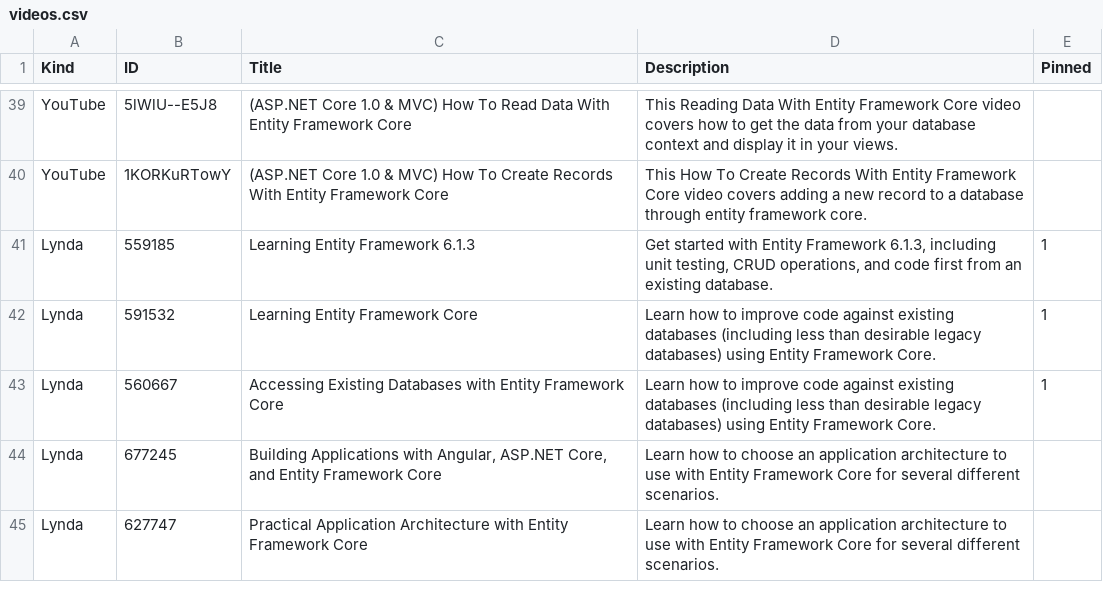
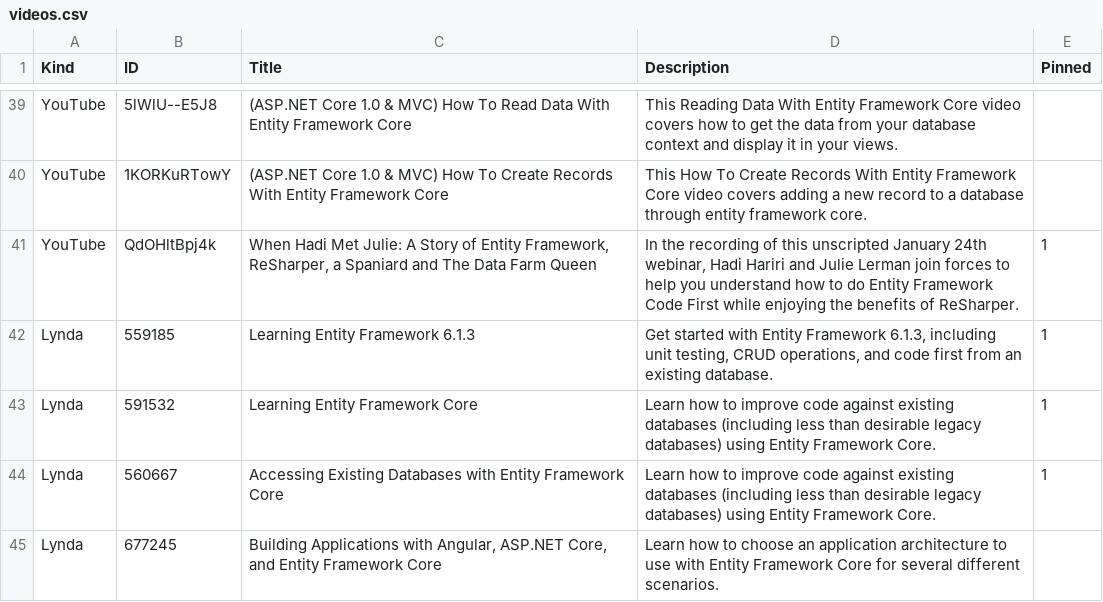
Before and after one commit to zzzprojects/EntityFramework-FAQ, a CSV file: docs/_data/videos.csv, drawn as a sheet; only a part is shown, gaps mark what is left out; the shorter side is filled out with more unchanged rows.

```diff
--- a/docs/_data/videos.csv
+++ b/docs/_data/videos.csv
@@ -40,2 +40,3 @@ YouTube,5lWlU--E5J8,"(ASP.NET Core 1.0 & MVC) How To Read Data With Entity Frame
 YouTube,1KORKuRTowY,"(ASP.NET Core 1.0 & MVC) How To Create Records With Entity Framework Core","This How To Create Records With Entity Framework Core video covers adding a new record to a database through entity framework core.",
+YouTube,QdOHltBpj4k,"When Hadi Met Julie: A Story of Entity Framework, ReSharper, a Spaniard and The Data Farm Queen","In the recording of this unscripted January 24th webinar, Hadi Hariri and Julie Lerman join forces to help you understand how to do Entity Framework Code First while enjoying the benefits of ReSharper.",1
 Lynda,559185,Learning Entity Framework 6.1.3,"Get started with Entity Framework 6.1.3, including unit testing, CRUD operations, and code first from an existing database.",1
```
Also changed, not shown: docs/_data/meta.csv, 11 other files.
